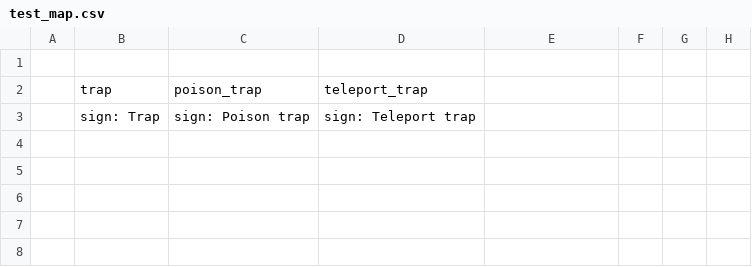
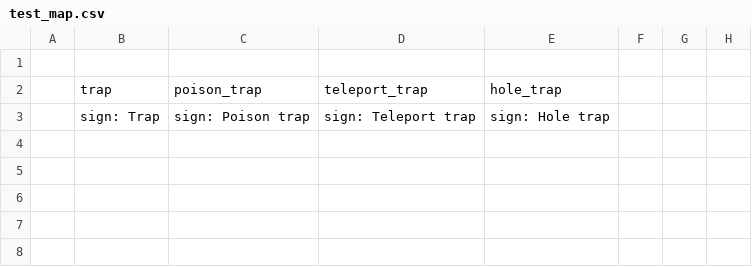
Before and after one commit to TheNicGard/DungeonStar, a CSV file: assets/test_map.csv, drawn as a sheet; only a part is shown; the diff names each change by its address in the sheet, - before the commit and + after, or states it on an @@ line.

Commit message:
added hole trap

```diff
--- a/assets/test_map.csv
+++ b/assets/test_map.csv
-E2: (empty)
+E2: hole_trap
-E3: (empty)
+E3: sign: Hole trap
```
Also changed, not shown: 2 other files.
